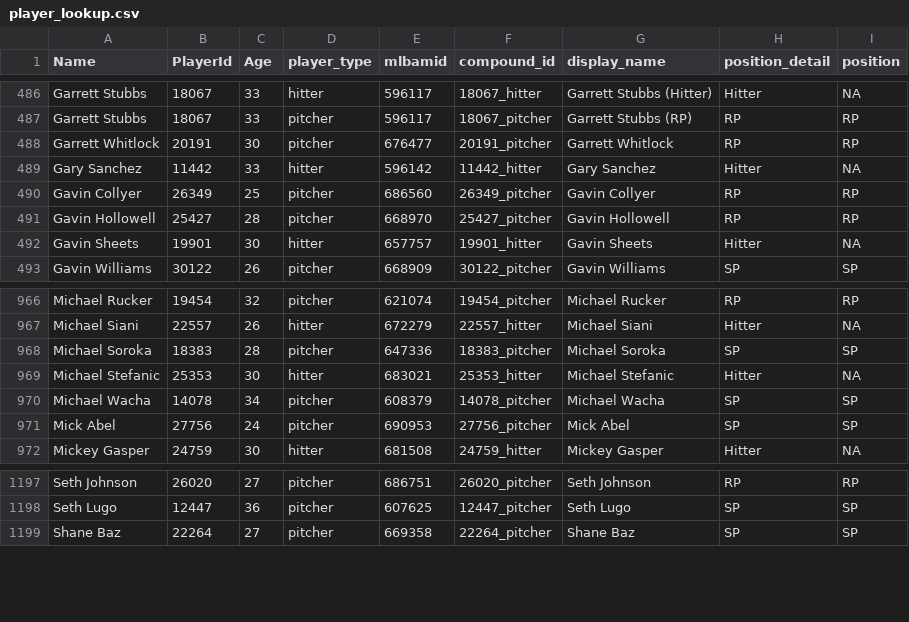
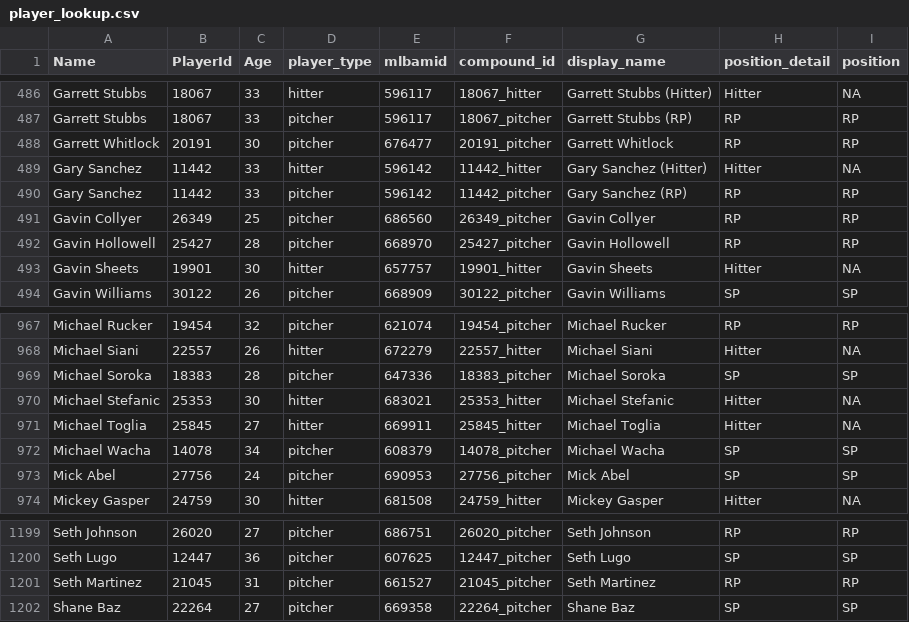
Before and after one commit to rpollack/mcfarland, a CSV file: player_lookup.csv, drawn as a sheet; only a part is shown, gaps mark what is left out.

```diff
--- a/player_lookup.csv
+++ b/player_lookup.csv
@@ -488,3 +488,4 @@ Garrett Stubbs,18067,33,pitcher,596117,18067_pitcher,Garrett Stubbs (RP),RP,RP
 Garrett Whitlock,20191,30,pitcher,676477,20191_pitcher,Garrett Whitlock,RP,RP
-Gary Sanchez,11442,33,hitter,596142,11442_hitter,Gary Sanchez,Hitter,NA
+Gary Sanchez,11442,33,hitter,596142,11442_hitter,Gary Sanchez (Hitter),Hitter,NA
+Gary Sanchez,11442,33,pitcher,596142,11442_pitcher,Gary Sanchez (RP),RP,RP
 Gavin Collyer,26349,25,pitcher,686560,26349_pitcher,Gavin Collyer,RP,RP
@@ -969,2 +970,3 @@ Michael Soroka,18383,28,pitcher,647336,18383_pitcher,Michael Soroka,SP,SP
 Michael Stefanic,25353,30,hitter,683021,25353_hitter,Michael Stefanic,Hitter,NA
+Michael Toglia,25845,27,hitter,669911,25845_hitter,Michael Toglia,Hitter,NA
 Michael Wacha,14078,34,pitcher,608379,14078_pitcher,Michael Wacha,SP,SP
@@ -1198,2 +1200,3 @@ Seth Johnson,26020,27,pitcher,686751,26020_pitcher,Seth Johnson,RP,RP
 Seth Lugo,12447,36,pitcher,607625,12447_pitcher,Seth Lugo,SP,SP
+Seth Martinez,21045,31,pitcher,661527,21045_pitcher,Seth Martinez,RP,RP
 Shane Baz,22264,27,pitcher,669358,22264_pitcher,Shane Baz,SP,SP
```
Also changed, not shown: full_stats_hitters.csv, full_stats_pitchers.csv, 1 other file.
